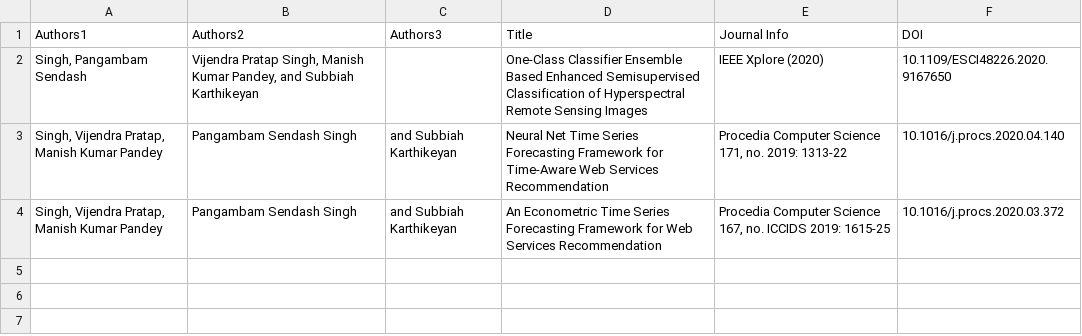
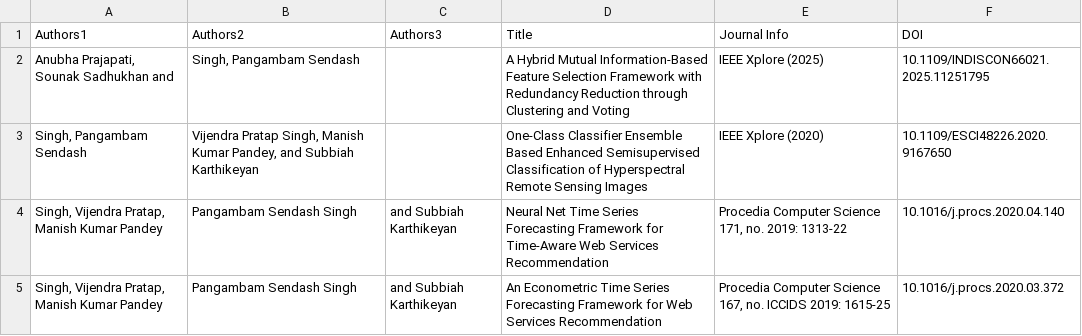
Before and after one commit to Pangambam/mywebpages, a CSV file: data/Publications/conferences.csv, drawn as a sheet; the diff names each change by its address in the sheet, - before the commit and + after, or states it on an @@ line.

Commit message:
Update conferences.csv

```diff
--- a/data/Publications/conferences.csv
+++ b/data/Publications/conferences.csv
+row 2: Anubha Prajapati, Sounak Sadhukhan and | Singh, Pangambam Sendash |  | A Hybrid Mutual Information-Based Feature Selection Framework with Redundancy Reduction through Clustering and Voting | IEEE Xplore (2025) | 10.1109/INDISCON66021.2025.11251795
```
